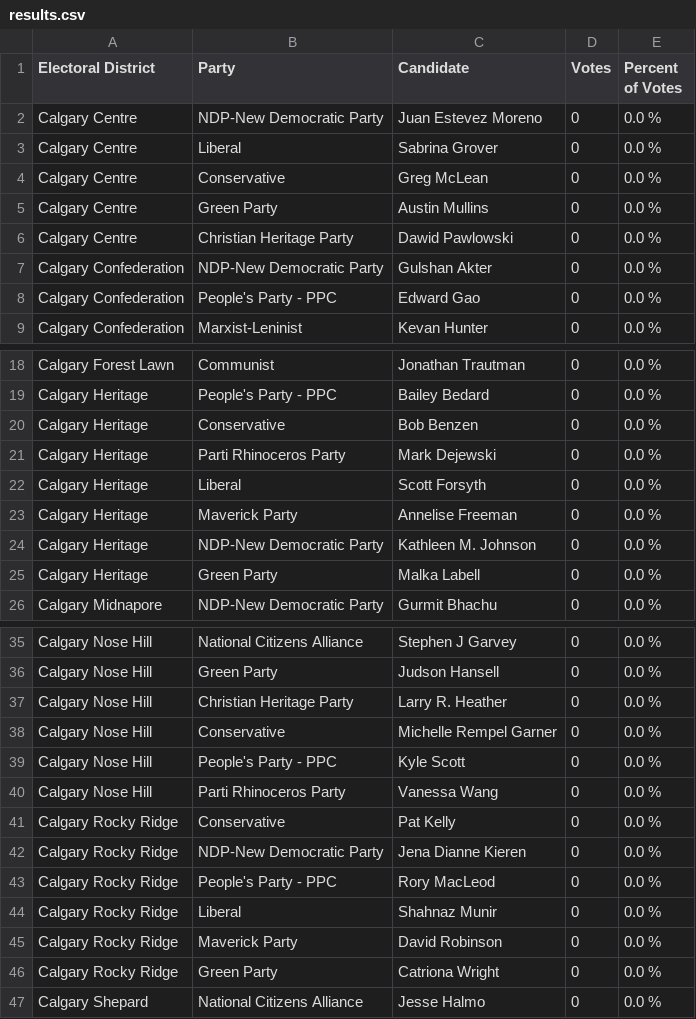
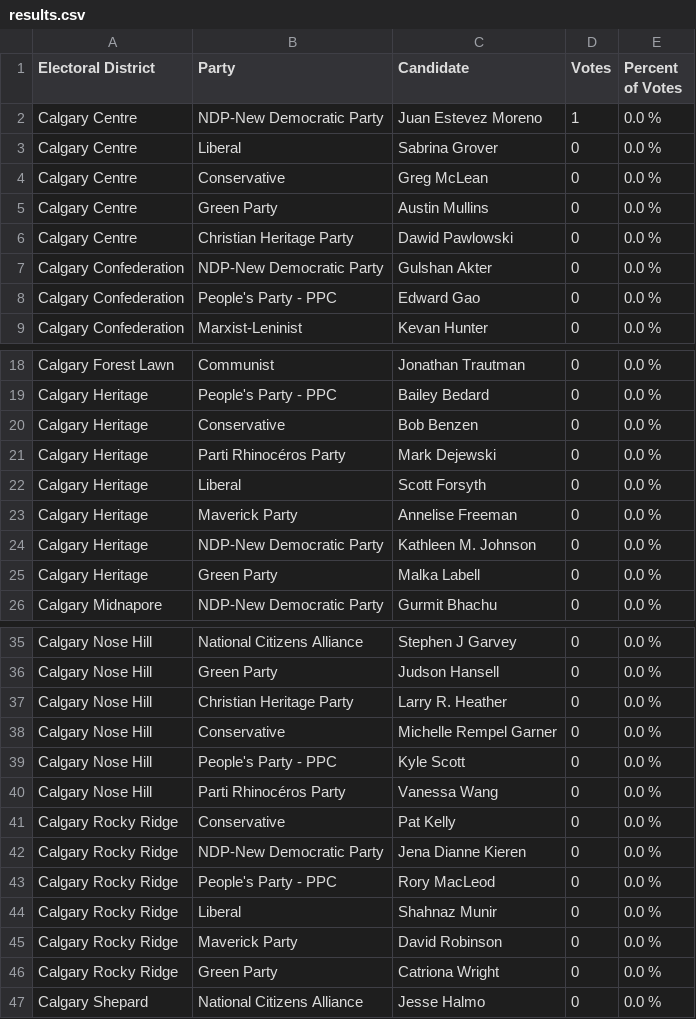
Before and after one commit to aryntoombs/Calgary-Election, a CSV file: results.csv, drawn as a sheet; only a part is shown, gaps mark what is left out; the diff names each change by its address in the sheet, - before the commit and + after, or states it on an @@ line.

Commit message:
Update results.csv

```diff
--- a/results.csv
+++ b/results.csv
-D2 (Votes): 0
+D2 (Votes): 1
-B21 (Party): Parti Rhinoceros Party
+B21 (Party): Parti Rhinocéros Party
-B40 (Party): Parti Rhinoceros Party
+B40 (Party): Parti Rhinocéros Party
```
